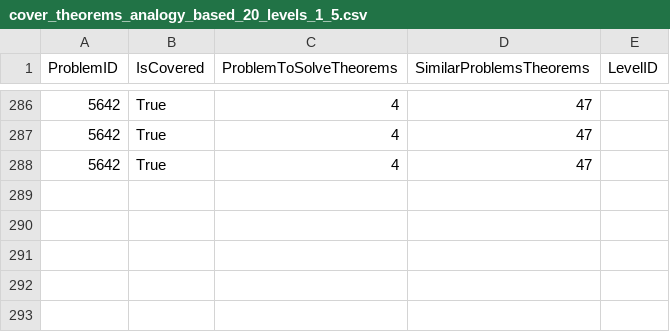
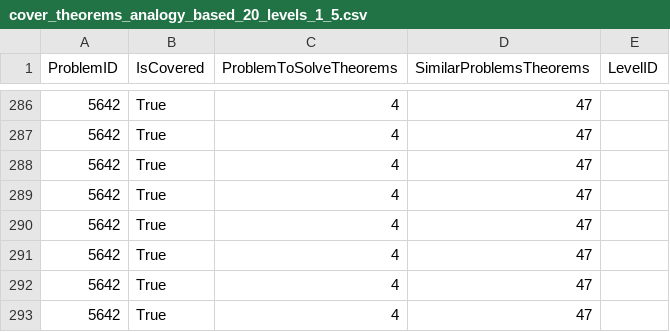
Before and after one commit to orensultan/FormalGeo, a CSV file: cover_theorems_analogy_based_20_levels_1_5.csv, drawn as a sheet; only a part is shown, gaps mark what is left out.

Commit message:
levels 1-5 analogy based extended

```diff
--- a/cover_theorems_analogy_based_20_levels_1_5.csv
+++ b/cover_theorems_analogy_based_20_levels_1_5.csv
@@ -288 +288,6 @@ ProblemID,IsCovered,ProblemToSolveTheorems,SimilarProblemsTheorems,LevelID
 5642,True,4,47,
+5642,True,4,47,
+5642,True,4,47,
+5642,True,4,47,
+5642,True,4,47,
+5642,True,4,47,
```
Also changed, not shown: 4 other files.
